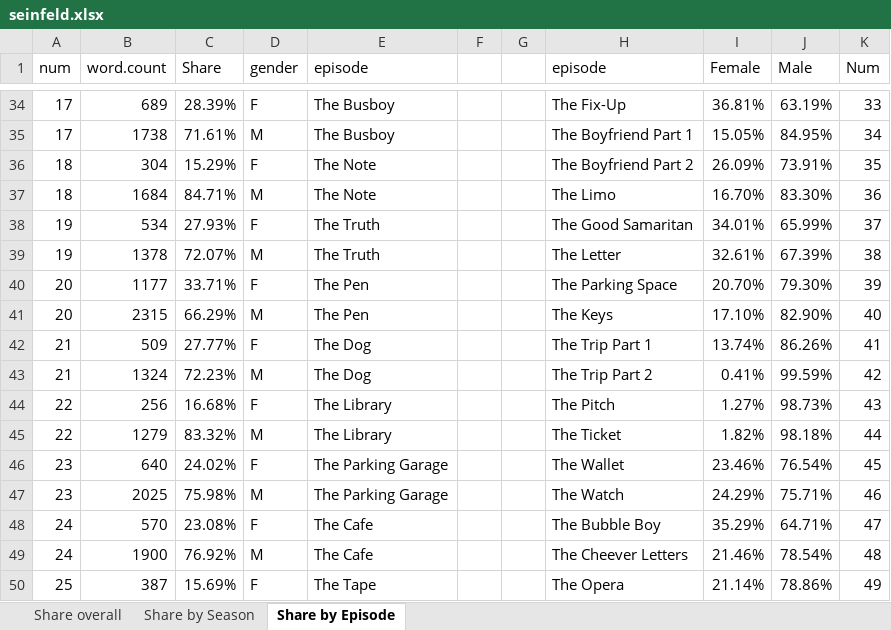
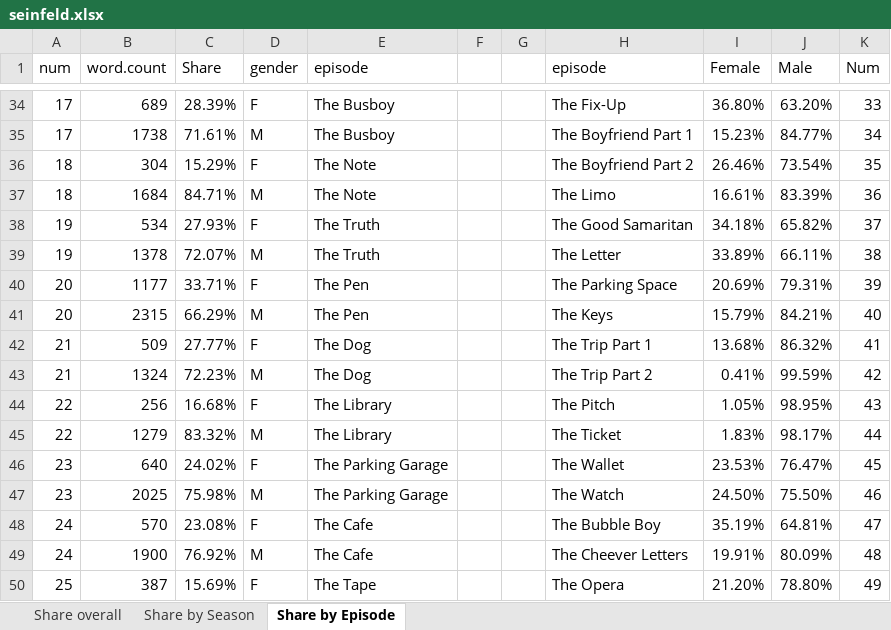
Before and after one commit to walkerkq/textmining_seinfeld, an Excel workbook: plots/seinfeld.xlsx, sheet Share by Episode, drawn as a sheet; only a part is shown, gaps mark what is left out; values as stored, in another font and other column widths than the file's, no borders; charts and pictures not drawn; the diff covers the shown part only; the diff names each change by its address in the sheet, - before the commit and + after, or states it on an @@ line.

```diff
--- a/plots/seinfeld.xlsx (sheet Share by Episode)
+++ b/plots/seinfeld.xlsx (sheet Share by Episode)
-I34 (Female): 36.81%
+I34 (Female): 36.80%
-J34 (Male): 63.19%
+J34 (Male): 63.20%
-I35 (Female): 15.05%
+I35 (Female): 15.23%
-J35 (Male): 84.95%
+J35 (Male): 84.77%
-I36 (Female): 26.09%
+I36 (Female): 26.46%
-J36 (Male): 73.91%
+J36 (Male): 73.54%
-I37 (Female): 16.70%
+I37 (Female): 16.61%
-J37 (Male): 83.30%
+J37 (Male): 83.39%
-I38 (Female): 34.01%
+I38 (Female): 34.18%
-J38 (Male): 65.99%
+J38 (Male): 65.82%
-I39 (Female): 32.61%
+I39 (Female): 33.89%
-J39 (Male): 67.39%
+J39 (Male): 66.11%
-I40 (Female): 20.70%
+I40 (Female): 20.69%
-J40 (Male): 79.30%
+J40 (Male): 79.31%
-I41 (Female): 17.10%
+I41 (Female): 15.79%
-J41 (Male): 82.90%
+J41 (Male): 84.21%
-I42 (Female): 13.74%
+I42 (Female): 13.68%
-J42 (Male): 86.26%
+J42 (Male): 86.32%
-I44 (Female): 1.27%
+I44 (Female): 1.05%
-J44 (Male): 98.73%
+J44 (Male): 98.95%
-I45 (Female): 1.82%
+I45 (Female): 1.83%
-J45 (Male): 98.18%
+J45 (Male): 98.17%
-I46 (Female): 23.46%
+I46 (Female): 23.53%
-J46 (Male): 76.54%
+J46 (Male): 76.47%
-I47 (Female): 24.29%
+I47 (Female): 24.50%
-J47 (Male): 75.71%
+J47 (Male): 75.50%
-I48 (Female): 35.29%
+I48 (Female): 35.19%
-J48 (Male): 64.71%
+J48 (Male): 64.81%
-I49 (Female): 21.46%
+I49 (Female): 19.91%
-J49 (Male): 78.54%
+J49 (Male): 80.09%
-I50 (Female): 21.14%
+I50 (Female): 21.20%
-J50 (Male): 78.86%
+J50 (Male): 78.80%
```
Also changed, not shown: 298 edited cells elsewhere in this sheet, sheet Share by Season, sheet Share overall, charts or pictures, 7 other files.
